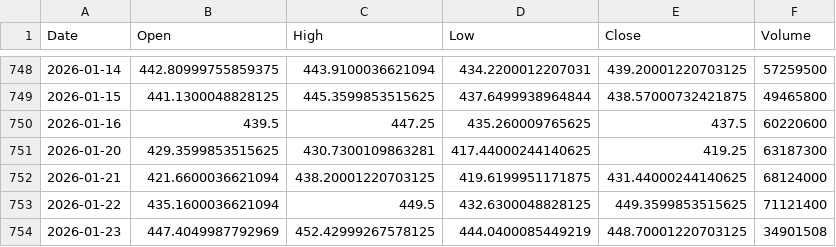
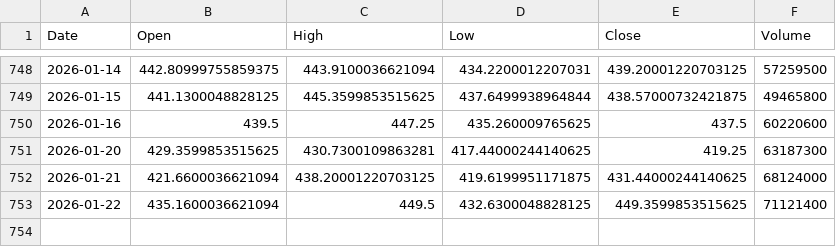
Before and after one commit to aadey002/Stock-agent-, a CSV file: data/TSLA.csv, drawn as a sheet; only a part is shown, gaps mark what is left out; the diff names each change by its address in the sheet, - before the commit and + after, or states it on an @@ line.

```diff
--- a/data/TSLA.csv
+++ b/data/TSLA.csv
-row 754: 2026-01-23 | 447.4049987792969 | 452.42999267578125 | 444.0400085449219 | 448.70001220703125 | 34901508
```
Also changed, not shown: data/COST.csv, data/ORCL.csv, 42 other files.
